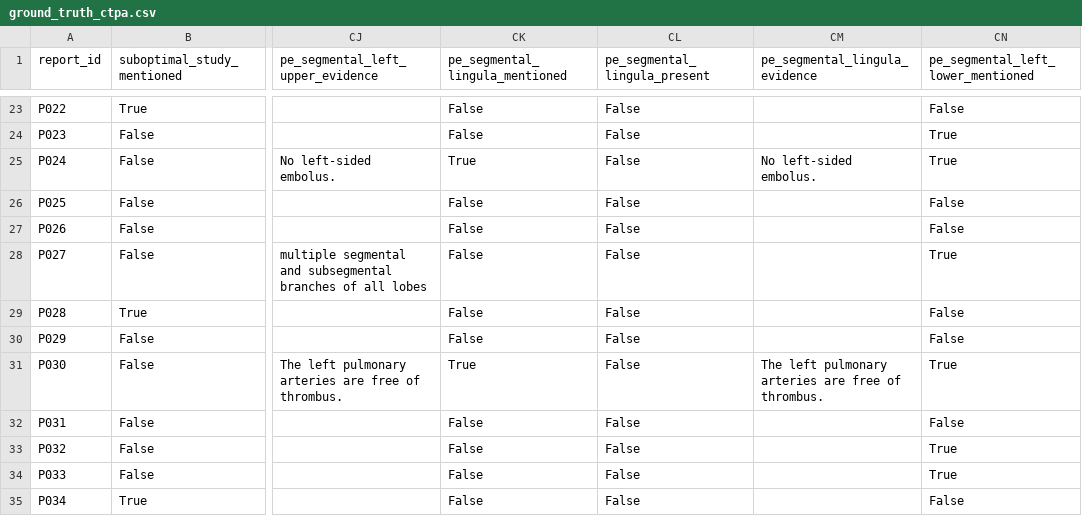
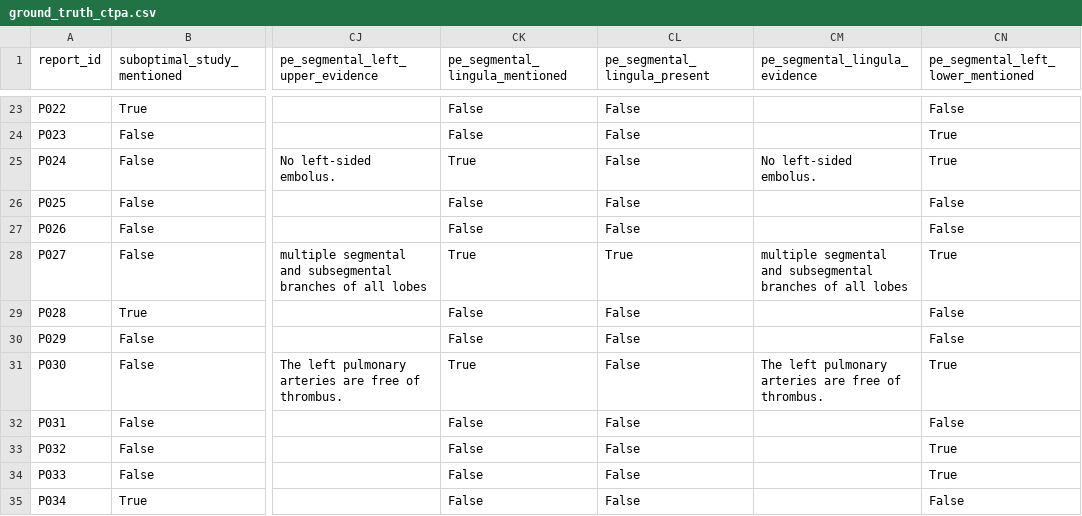
Before and after one commit to negretemdev/radextract, a CSV file: ground_truth_ctpa.csv, drawn as a sheet; only a part is shown, gaps mark what is left out; the diff names each change by its address in the sheet, - before the commit and + after, or states it on an @@ line.

```diff
--- a/ground_truth_ctpa.csv
+++ b/ground_truth_ctpa.csv
-CK28 (pe_segmental_lingula_mentioned): False
+CK28 (pe_segmental_lingula_mentioned): True
-CL28 (pe_segmental_lingula_present): False
+CL28 (pe_segmental_lingula_present): True
-CM28 (pe_segmental_lingula_evidence): (empty)
+CM28 (pe_segmental_lingula_evidence): multiple segmental and subsegmental branches of all lobes
```
Also changed, not shown: 1 other file.
